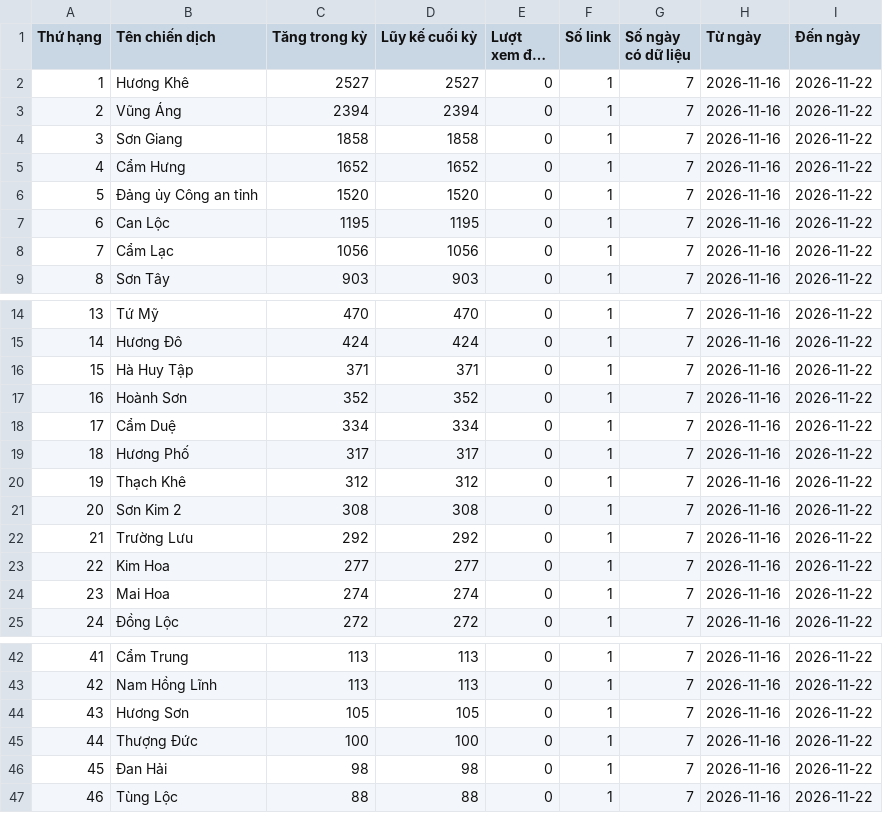
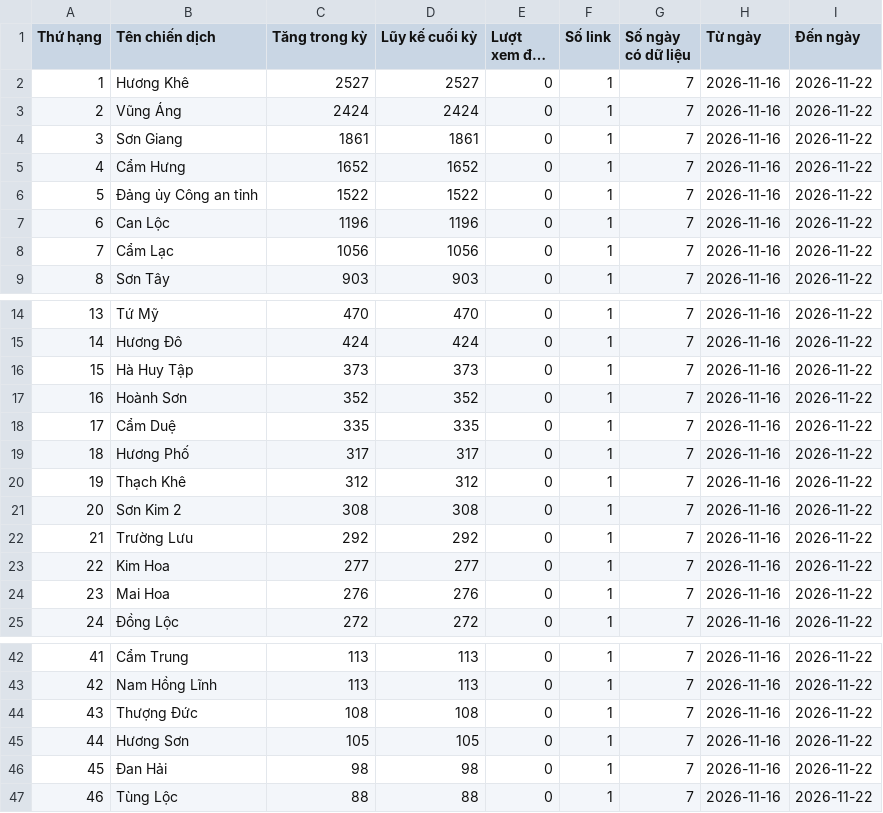
Before and after one commit to phuonglinh-ai/truyenthonghatinh, a CSV file: data.csv, drawn as a sheet; only a part is shown, gaps mark what is left out; long unchanged cells end in ….

Commit message:
Update data 2026-11-22 13:15

```diff
--- a/data.csv
+++ b/data.csv
@@ -2,7 +2,7 @@
 1,Hương Khê,2527,2527,0,1,7,2026-11-16,2026-11-22
-2,Vũng Áng,2394,2394,0,1,7,2026-11-16,2026-11-22
-3,Sơn Giang,1858,1858,0,1,7,2026-11-16,2026-11-22
+2,Vũng Áng,2424,2424,0,1,7,2026-11-16,2026-11-22
+3,Sơn Giang,1861,1861,0,1,7,2026-11-16,2026-11-22
 4,Cẩm Hưng,1652,1652,0,1,7,2026-11-16,2026-11-22
-5,Đảng ủy Công an tỉnh,1520,1520,0,1,7,2026-11-16,2026-11-22
-6,Can Lộc,1195,1195,0,1,7,2026-11-16,2026-11-22
+5,Đảng ủy Công an tỉnh,1522,1522,0,1,7,2026-11-16,2026-11-22
+6,Can Lộc,1196,1196,0,1,7,2026-11-16,2026-11-22
 7,Cẩm Lạc,1056,1056,0,1,7,2026-11-16,2026-11-22
@@ -15,5 +15,5 @@
 14,Hương Đô,424,424,0,1,7,2026-11-16,2026-11-22
-15,Hà Huy Tập,371,371,0,1,7,2026-11-16,2026-11-22
+15,Hà Huy Tập,373,373,0,1,7,2026-11-16,2026-11-22
 16,Hoành Sơn,352,352,0,1,7,2026-11-16,2026-11-22
-17,Cẩm Duệ,334,334,0,1,7,2026-11-16,2026-11-22
+17,Cẩm Duệ,335,335,0,1,7,2026-11-16,2026-11-22
 18,Hương Phố,317,317,0,1,7,2026-11-16,2026-11-22
@@ -23,3 +23,3 @@
 22,Kim Hoa,277,277,0,1,7,2026-11-16,2026-11-22
-23,Mai Hoa,274,274,0,1,7,2026-11-16,2026-11-22
+23,Mai Hoa,276,276,0,1,7,2026-11-16,2026-11-22
 24,Đồng Lộc,272,272,0,1,7,2026-11-16,2026-11-22
@@ -43,4 +43,4 @@
 42,Nam Hồng Lĩnh,113,113,0,1,7,2026-11-16,2026-11-22
-43,Hương Sơn,105,105,0,1,7,2026-11-16,2026-11-22
-44,Thượng Đức,100,100,0,1,7,2026-11-16,2026-11-22
+43,Thượng Đức,108,108,0,1,7,2026-11-16,2026-11-22
+44,Hương Sơn,105,105,0,1,7,2026-11-16,2026-11-22
 45,Đan Hải,98,98,0,1,7,2026-11-16,2026-11-22
```
